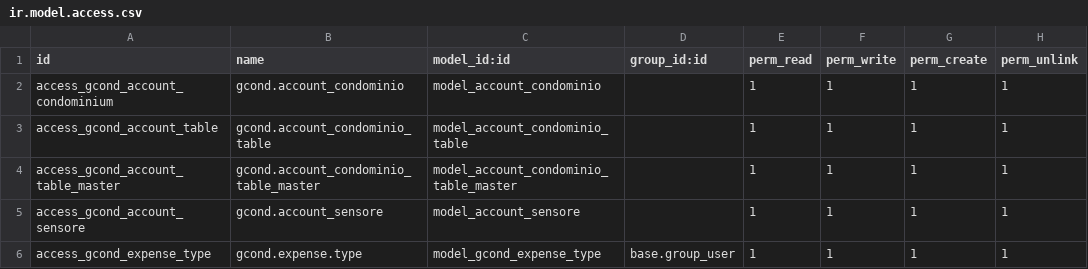
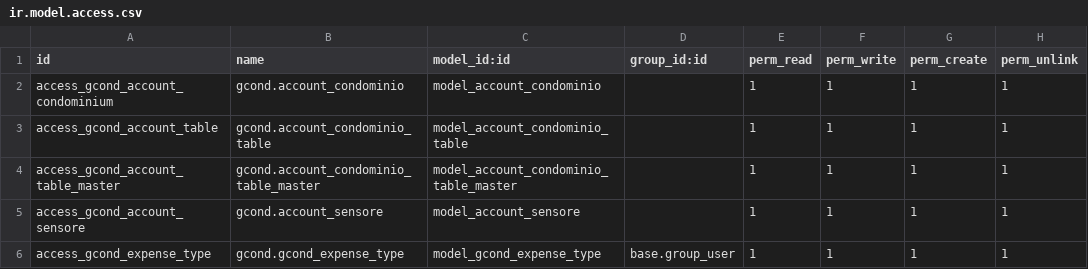
Before and after one commit to idlweb/gcond, a CSV file: security/ir.model.access.csv, drawn as a sheet.

```diff
--- a/security/ir.model.access.csv
+++ b/security/ir.model.access.csv
@@ -5,2 +5,2 @@ access_gcond_account_table_master,gcond.account_condominio_table_master,model_ac
 access_gcond_account_sensore,gcond.account_sensore,model_account_sensore,,1,1,1,1
-access_gcond_expense_type,gcond.expense.type,model_gcond_expense_type,base.group_user,1,1,1,1
+access_gcond_expense_type,gcond.gcond_expense_type,model_gcond_expense_type,base.group_user,1,1,1,1
```
